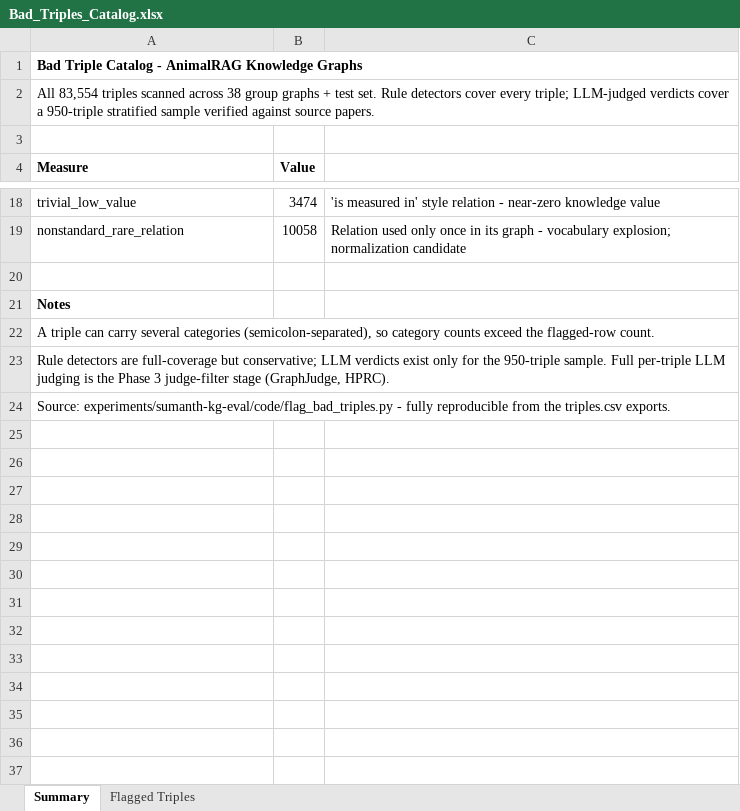
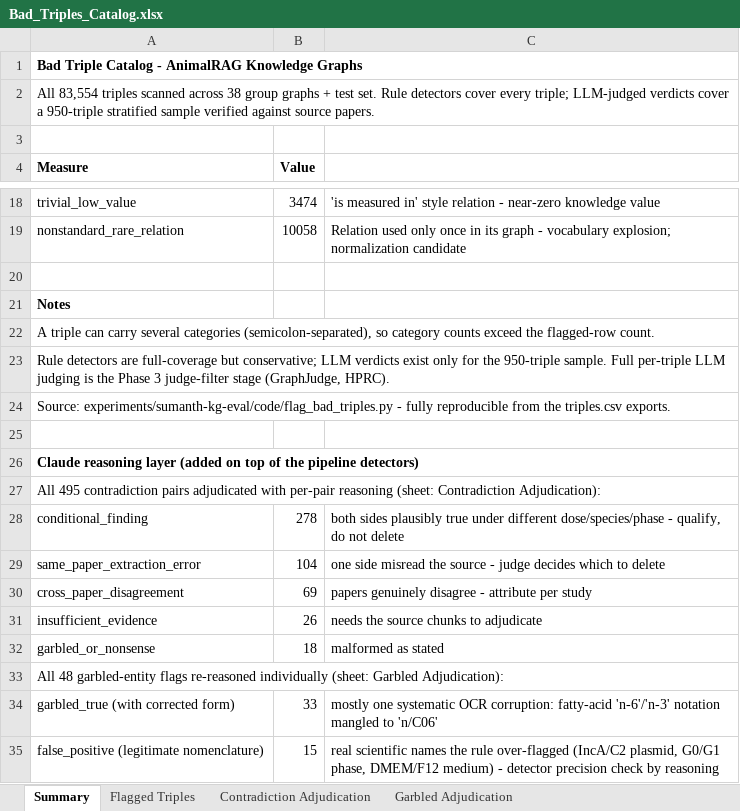
Before and after one commit to ssrikar1503/directed-studies-kgcompass, an Excel workbook: Bad_Triples_Catalog.xlsx, sheet Summary, drawn as a sheet; only a part is shown, gaps mark what is left out; values as stored, in another font and other column widths than the file's, no borders; the diff names each change by its address in the sheet, - before the commit and + after, or states it on an @@ line.

Commit message:
Add Claude reasoning layer: all 495 contradictions adjudicated with per-pair reasoning; 48 garbled entities individually corrected (14 detector false positives found)

```diff
--- a/Bad_Triples_Catalog.xlsx (sheet Summary)
+++ b/Bad_Triples_Catalog.xlsx (sheet Summary)
+sheet tab: Contradiction Adjudication
+sheet tab: Garbled Adjudication
+row 25: (empty)
+row 26: Claude reasoning layer (added on top of the pipeline detectors)
+row 27: All 495 contradiction pairs adjudicated with per-pair reasoning (sheet: Contradiction Adjudication):
+row 28: conditional_finding | 278 | both sides plausibly true under different dose/species/phase - qualify, do not delete
+row 29: same_paper_extraction_error | 104 | one side misread the source - judge decides which to delete
+row 30: cross_paper_disagreement | 69 | papers genuinely disagree - attribute per study
+row 31: insufficient_evidence | 26 | needs the source chunks to adjudicate
+row 32: garbled_or_nonsense | 18 | malformed as stated
+row 33: All 48 garbled-entity flags re-reasoned individually (sheet: Garbled Adjudication):
+row 34: garbled_true (with corrected form) | 33 | mostly one systematic OCR corruption: fatty-acid 'n-6'/'n-3' notation mangled to 'n/C06'
+row 35: false_positive (legitimate nomenclature) | 15 | real scientific names the rule over-flagged (IncA/C2 plasmid, G0/G1 phase, DMEM/F12 medium) - detector precision check by reasoning
```
Also changed, not shown: charts or pictures, 5 other files.
